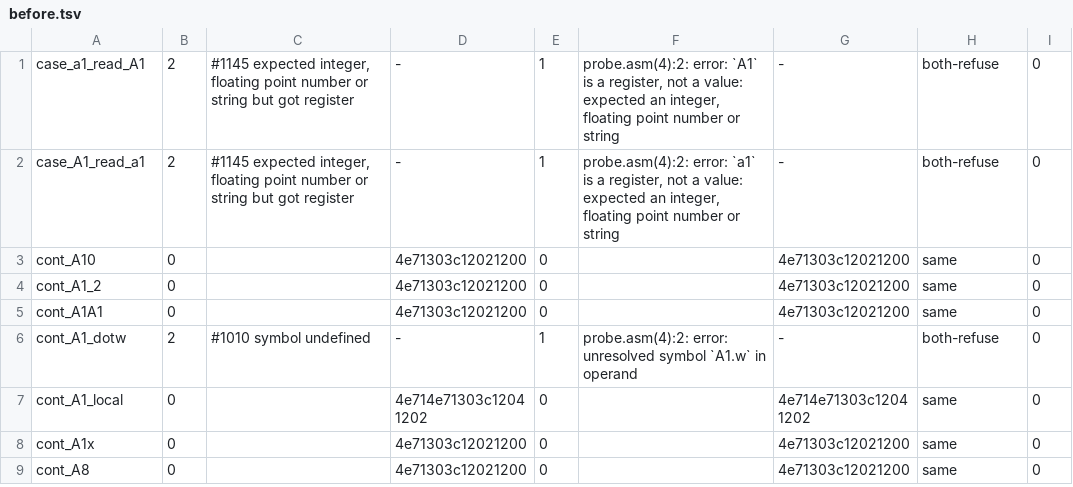
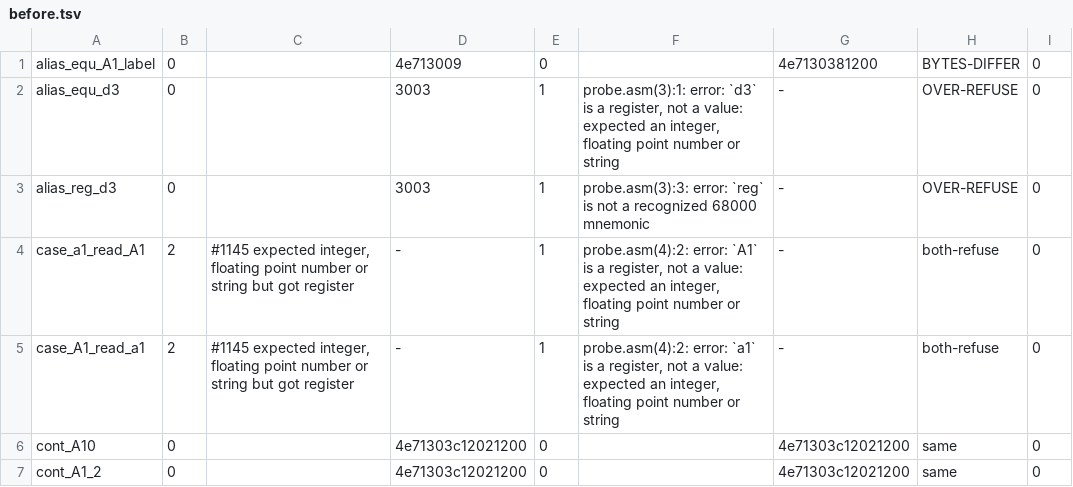
Before and after one commit to Volence/sigil, a TSV file: docs/superpowers/notes/2026-09-25-as-register-spelled-label/before.tsv, drawn as a sheet; only a part is shown; the shorter side is filled out with more unchanged rows.

Commit message:
notes+queue: register-spelled-label before/after tables, alias row booked
The note carries the 127-probe tables before (1d19e60b) and after
(63a678a5): same 58/58, both-refuse 11/58, OVER-ACCEPT 47/0,
OVER-REFUSE 5/11, BYTES-DIFFER 6/0. The three added probes measure asl's
register alias (X equ d3 / X reg d3 / X equ A1 with A1: defined, all
exit 0 with register-direct bytes), which sigil refuses by name; booked as
AS-REGISTER-ALIAS-SYMBOL rather than grown into this parcel.

Corpus (whole image vs the stock lua builds of the same git archives, with
the planted-byte control): S1 afe05eee, S2 7b905383, S3K 0658f691,
S3C a651623a, S3 9bc192ce, 0 differing bytes at base 1d19e60b and at
63a678a5; error/warning row sets identical per ROM (all empty but S2's
one `shared` warning).

Gap ledger: the s3k-dollar-labels register row is closed; two rows added
(the silent-empty dc class under the standing ruling, and the
expansion-keyed name the check does not see).

```diff
--- a/docs/superpowers/notes/2026-09-25-as-register-spelled-label/before.tsv
+++ b/docs/superpowers/notes/2026-09-25-as-register-spelled-label/before.tsv
@@ -1 +1,4 @@
+alias_equ_A1_label	0		4e713009	0		4e7130381200	BYTES-DIFFER	0
+alias_equ_d3	0		3003	1	probe.asm(3):1: error: `d3` is a register, not a value: expected an integer, floating point number or string	-	OVER-REFUSE	0
+alias_reg_d3	0		3003	1	probe.asm(3):3: error: `reg` is not a recognized 68000 mnemonic	-	OVER-REFUSE	0
 case_a1_read_A1	2	#1145 expected integer, floating point number or string but got register	-	1	probe.asm(4):2: error: `A1` is a register, not a value: expected an integer, floating point number or string	-	both-refuse	0
```
Also changed, not shown: docs/superpowers/notes/2026-09-25-as-register-spelled-label/probes/INDEX.tsv, 9 other files.
